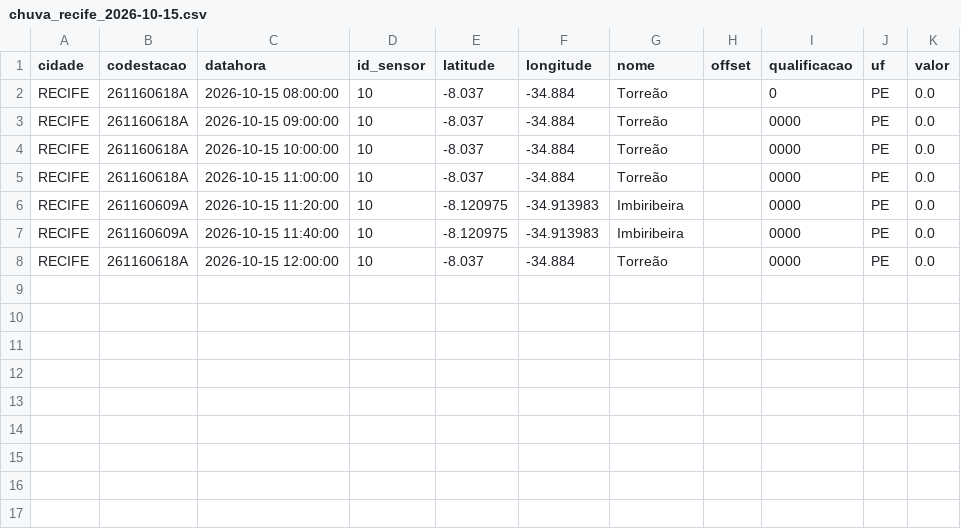
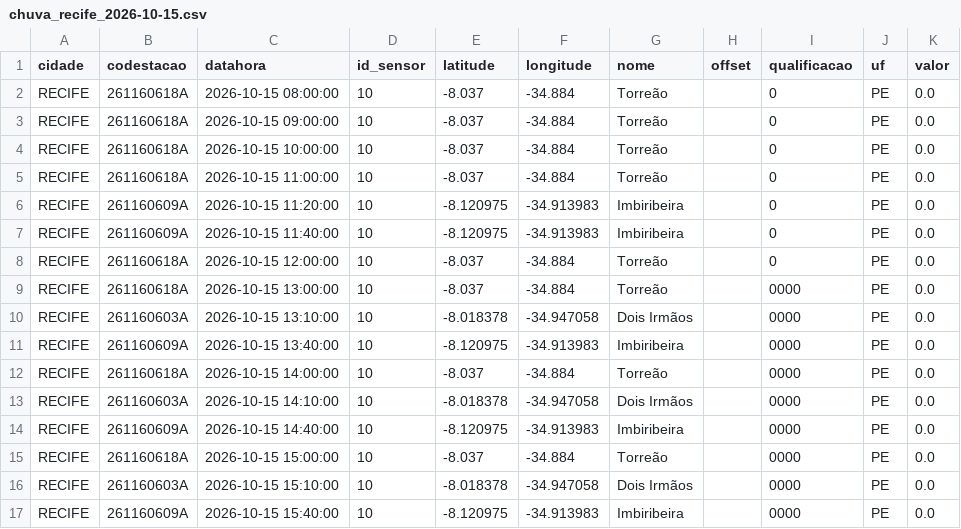
Before and after one commit to RafaellaB/risk-today-apps, a CSV file: chuva_recife_2026-10-15.csv, drawn as a sheet.

```diff
--- a/chuva_recife_2026-10-15.csv
+++ b/chuva_recife_2026-10-15.csv
@@ -2,7 +2,16 @@ cidade,codestacao,datahora,id_sensor,latitude,longitude,nome,offset,qualificacao
 RECIFE,261160618A,2026-10-15 08:00:00,10,-8.037,-34.884,Torreão,,0,PE,0.0
-RECIFE,261160618A,2026-10-15 09:00:00,10,-8.037,-34.884,Torreão,,0000,PE,0.0
-RECIFE,261160618A,2026-10-15 10:00:00,10,-8.037,-34.884,Torreão,,0000,PE,0.0
-RECIFE,261160618A,2026-10-15 11:00:00,10,-8.037,-34.884,Torreão,,0000,PE,0.0
-RECIFE,261160609A,2026-10-15 11:20:00,10,-8.120975,-34.913983,Imbiribeira,,0000,PE,0.0
-RECIFE,261160609A,2026-10-15 11:40:00,10,-8.120975,-34.913983,Imbiribeira,,0000,PE,0.0
-RECIFE,261160618A,2026-10-15 12:00:00,10,-8.037,-34.884,Torreão,,0000,PE,0.0
+RECIFE,261160618A,2026-10-15 09:00:00,10,-8.037,-34.884,Torreão,,0,PE,0.0
+RECIFE,261160618A,2026-10-15 10:00:00,10,-8.037,-34.884,Torreão,,0,PE,0.0
+RECIFE,261160618A,2026-10-15 11:00:00,10,-8.037,-34.884,Torreão,,0,PE,0.0
+RECIFE,261160609A,2026-10-15 11:20:00,10,-8.120975,-34.913983,Imbiribeira,,0,PE,0.0
+RECIFE,261160609A,2026-10-15 11:40:00,10,-8.120975,-34.913983,Imbiribeira,,0,PE,0.0
+RECIFE,261160618A,2026-10-15 12:00:00,10,-8.037,-34.884,Torreão,,0,PE,0.0
+RECIFE,261160618A,2026-10-15 13:00:00,10,-8.037,-34.884,Torreão,,0000,PE,0.0
+RECIFE,261160603A,2026-10-15 13:10:00,10,-8.018378,-34.947058,Dois Irmãos,,0000,PE,0.0
+RECIFE,261160609A,2026-10-15 13:40:00,10,-8.120975,-34.913983,Imbiribeira,,0000,PE,0.0
+RECIFE,261160618A,2026-10-15 14:00:00,10,-8.037,-34.884,Torreão,,0000,PE,0.0
+RECIFE,261160603A,2026-10-15 14:10:00,10,-8.018378,-34.947058,Dois Irmãos,,0000,PE,0.0
+RECIFE,261160609A,2026-10-15 14:40:00,10,-8.120975,-34.913983,Imbiribeira,,0000,PE,0.0
+RECIFE,261160618A,2026-10-15 15:00:00,10,-8.037,-34.884,Torreão,,0000,PE,0.0
+RECIFE,261160603A,2026-10-15 15:10:00,10,-8.018378,-34.947058,Dois Irmãos,,0000,PE,0.0
+RECIFE,261160609A,2026-10-15 15:40:00,10,-8.120975,-34.913983,Imbiribeira,,0000,PE,0.0
```
